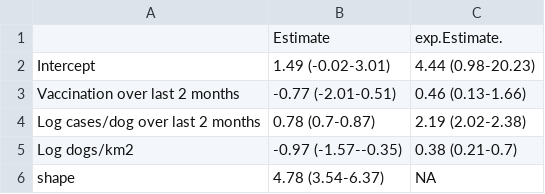
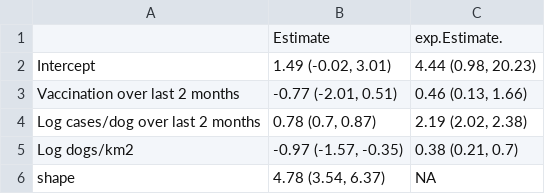
Before and after one commit to boydorr/Serengeti_vaccination_impacts, a CSV file: output/model_dist_month_brms_pars_MSversion.csv, drawn as a sheet.

```diff
--- a/output/model_dist_month_brms_pars_MSversion.csv
+++ b/output/model_dist_month_brms_pars_MSversion.csv
@@ -1,6 +1,6 @@
 "","Estimate","exp.Estimate."
-"Intercept","1.49 (-0.02-3.01)","4.44 (0.98-20.23)"
-"Vaccination over last 2 months","-0.77 (-2.01-0.51)","0.46 (0.13-1.66)"
-"Log cases/dog over last 2 months","0.78 (0.7-0.87)","2.19 (2.02-2.38)"
-"Log dogs/km2","-0.97 (-1.57--0.35)","0.38 (0.21-0.7)"
-"shape","4.78 (3.54-6.37)",NA
+"Intercept","1.49 (-0.02, 3.01)","4.44 (0.98, 20.23)"
+"Vaccination over last 2 months","-0.77 (-2.01, 0.51)","0.46 (0.13, 1.66)"
+"Log cases/dog over last 2 months","0.78 (0.7, 0.87)","2.19 (2.02, 2.38)"
+"Log dogs/km2","-0.97 (-1.57, -0.35)","0.38 (0.21, 0.7)"
+"shape","4.78 (3.54, 6.37)",NA
```
Also changed, not shown: output/model_dist_month_brms_pars_woPriorCases_MSversion.csv, output/model_dist_month_pars_all_power_mean_models_MSversion.csv, 24 other files.
